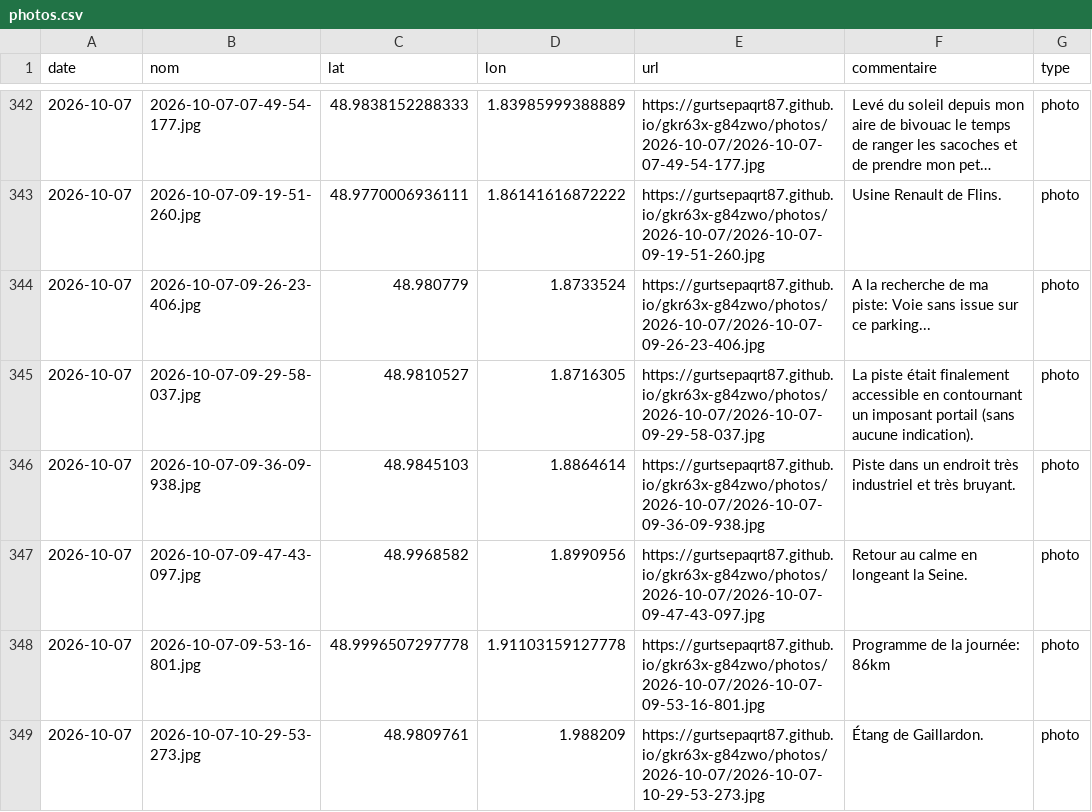
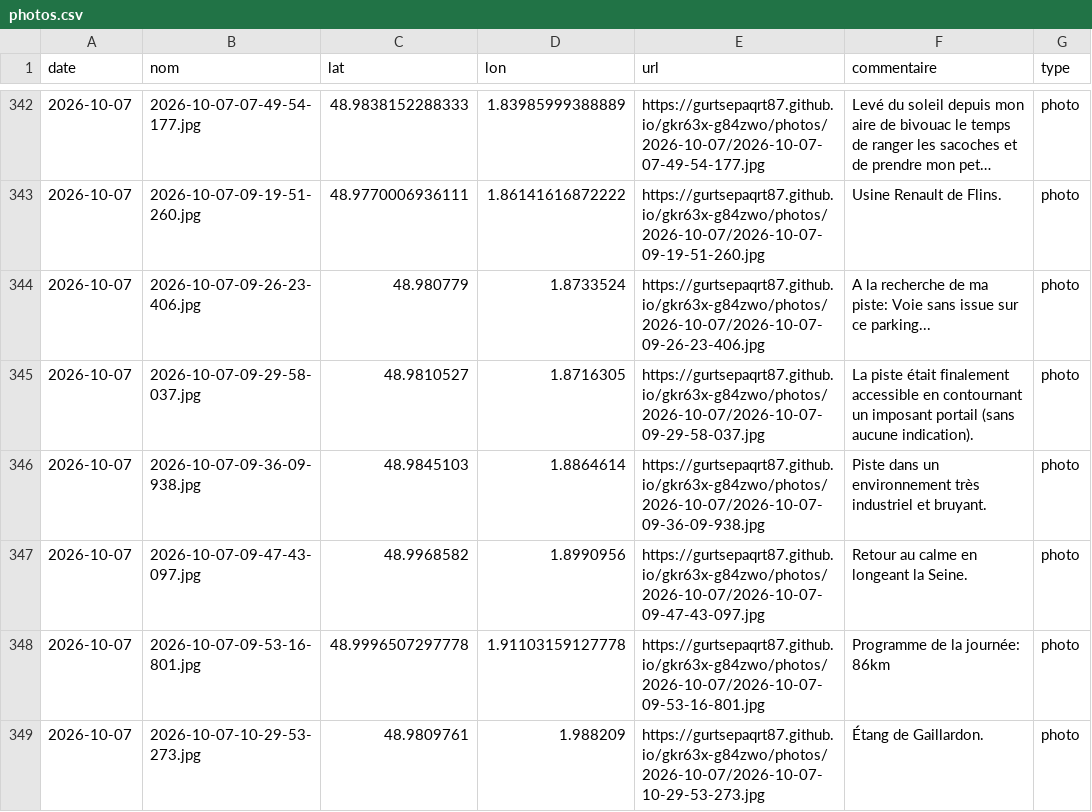
Before and after one commit to gurtsepaqrt87/gkr63x-g84zwo, a CSV file: photos.csv, drawn as a sheet; only a part is shown, gaps mark what is left out; long unchanged cells end in ….

Commit message:
commentaire 2026-10-07-09-36-09-938 (2026-10-07)

```diff
--- a/photos.csv
+++ b/photos.csv
@@ -345,3 +345,3 @@ date,nom,lat,lon,url,commentaire,type
 2026-10-07,2026-10-07-09-29-58-037.jpg,48.9810527,1.8716305,https://gurtsepaqrt87.github.io/gkr63x-g84zwo/photos/2026-10-07/2026-10-07-09-29-58-037.jpg,La piste était finalement accessible en contournant un imposant portail (sans aucune indication).,photo
-2026-10-07,2026-10-07-09-36-09-938.jpg,48.9845103,1.8864614,https://gurtsepaqrt87.github.io/gkr63x-g84zwo/photos/2026-10-07/2026-10-07-09-36-09-938.jpg,Piste dans un endroit très industriel et très bruyant.,photo
+2026-10-07,2026-10-07-09-36-09-938.jpg,48.9845103,1.8864614,https://gurtsepaqrt87.github.io/gkr63x-g84zwo/photos/2026-10-07/2026-10-07-09-36-09-938.jpg,Piste dans un environnement très industriel et bruyant.,photo
 2026-10-07,2026-10-07-09-47-43-097.jpg,48.9968582,1.8990956,https://gurtsepaqrt87.github.io/gkr63x-g84zwo/photos/2026-10-07/2026-10-07-09-47-43-097.jpg,Retour au calme en longeant la Seine.,photo
```
